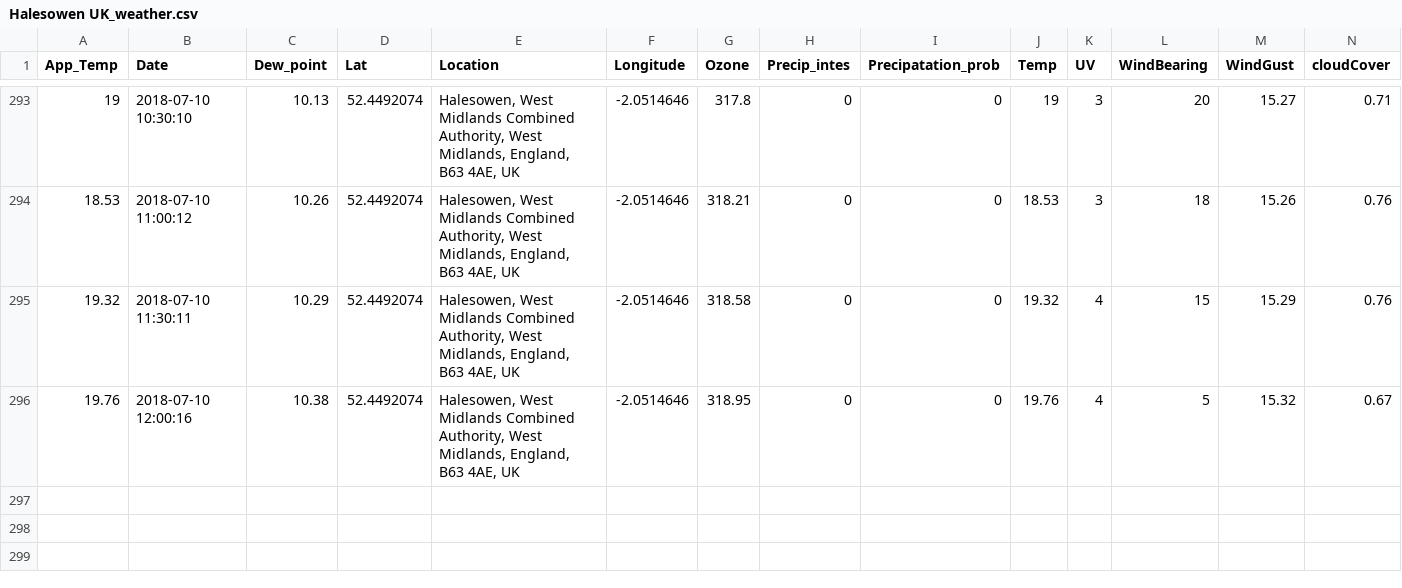
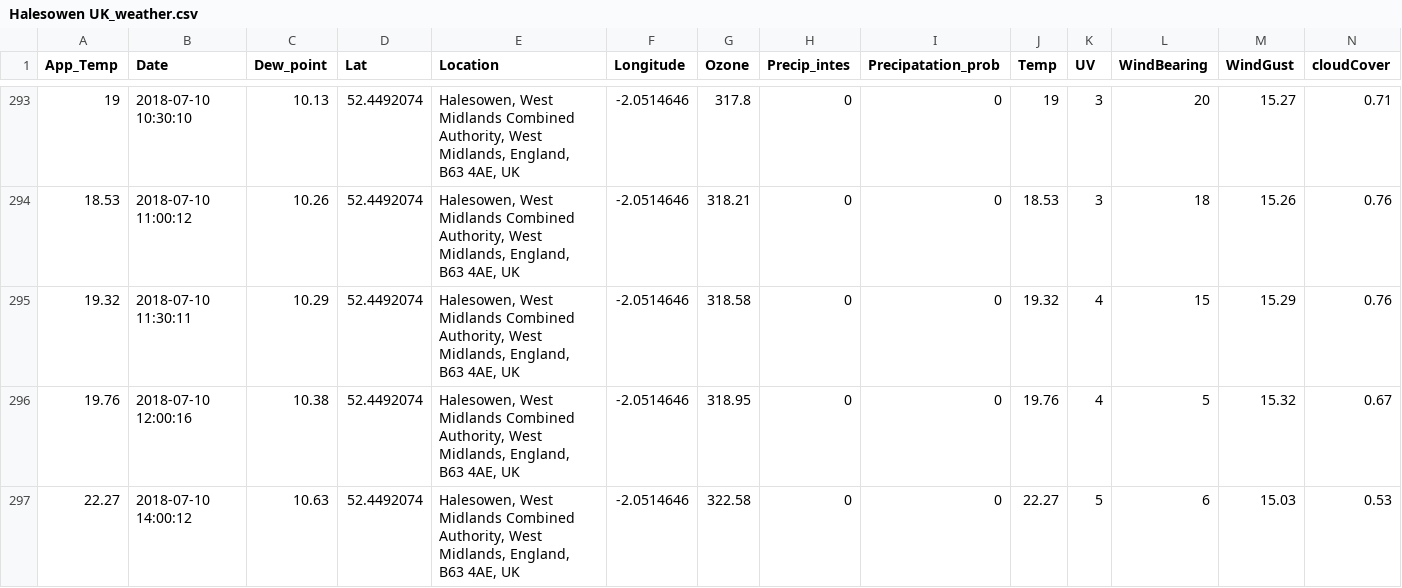
Before and after one commit to Jamespage6978/Projects, a CSV file: API_attempt/data/Halesowen UK_weather.csv, drawn as a sheet; only a part is shown, gaps mark what is left out; rows hold the shown columns only; the diff names each change by its address in the sheet, - before the commit and + after, or states it on an @@ line.

```diff
--- a/API_attempt/data/Halesowen UK_weather.csv
+++ b/API_attempt/data/Halesowen UK_weather.csv
+row 297: 22.27 | 2018-07-10 14:00:12 | 10.63 | 52.4492074 | Halesowen, West Midlands Combined Authority, West Midlands, England, B63 4AE, UK | -2.0514646 | 322.58 | 0 | 0 | 22.27 | 5 | 6 | 15.03 | 0.53
```
Also changed, not shown: API_attempt/data/Carmarthen UK_weather.csv, API_attempt/data/London UK_weather.csv, 1 other file.
